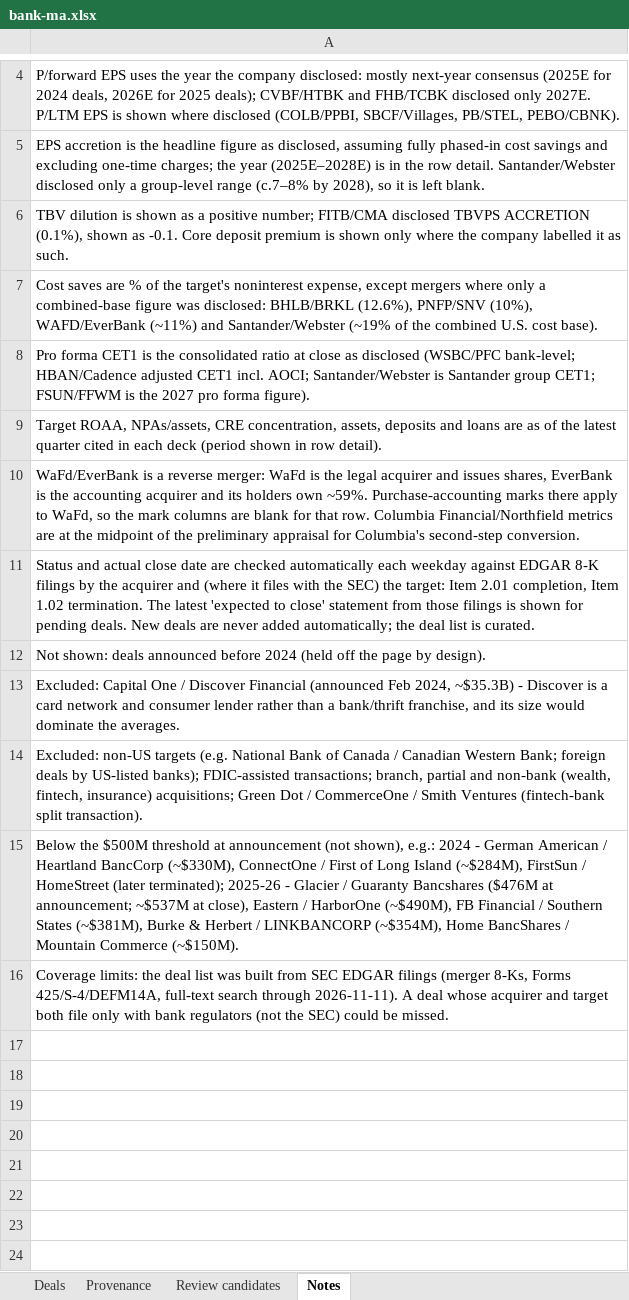
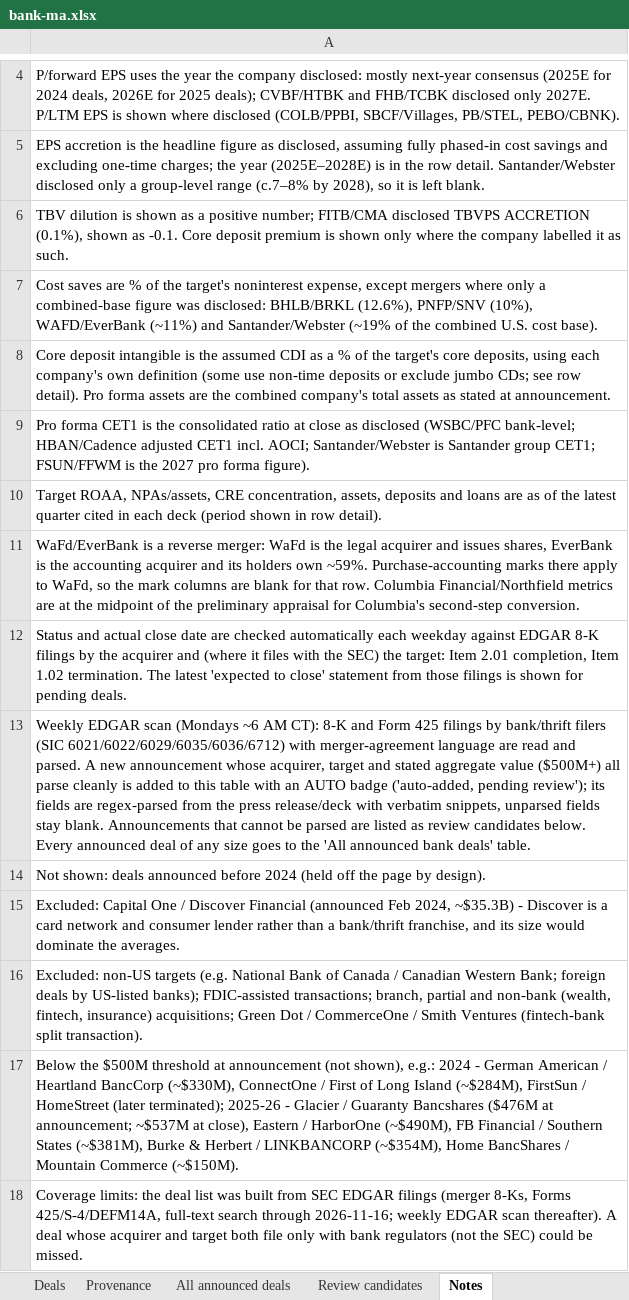
Before and after one commit to ehines12/research-hub, an Excel workbook: data/bank-ma.xlsx, sheet Notes, drawn as a sheet; only a part is shown, gaps mark what is left out; values as stored, in another font and other column widths than the file's, no borders; addresses are those after the commit; the diff names each change by its address in the sheet, - before the commit and + after, or states it on an @@ line.

Commit message:
Bank M&A: add HWC/TRMK, weekly EDGAR scan with auto-add review flag, all-announced-deals table
- Curated HWC/Trustmark (announced 2026-11-12) with per-field EDGAR provenance (8-K Ex. 99.1 PR + Ex. 99.2 deck);
  HWC/TRMK CIKs added to status checks
- New columns: core deposit intangible (% core deposits) and pro forma assets, backfilled with snippets where disclosed
- companies/nowcast/bank_ma_scan.py: weekly EDGAR full-text sweep (8-K + 425, bank/thrift SICs), announcement detection,
  regex term parsing with verbatim snippets; clean $500M+ deals auto-added to deals_auto.json flagged
  'auto-added, pending review'; unparsed announcements kept as review candidates; status checks for all-deals rows
- 'All announced bank deals' table (any size), 2026 YTD backfilled from EDGAR (36 deals + 8 main-table deals)
- .github/workflows/bank-ma-weekly.yml: Mondays 12:00 UTC (6 AM CST), warn-only
- Frontend: AUTO/SCAN badges, last-scanned stamp, secondary table with CSV; xlsx gets review flag + All announced deals sheet

```diff
--- a/data/bank-ma.xlsx (sheet Notes)
+++ b/data/bank-ma.xlsx (sheet Notes)
+sheet tab: All announced deals
+row 8: Core deposit intangible is the assumed CDI as a % of the target's core deposits, using each company's own definition (some use non-time deposits or exclude jumbo CDs; see row detail). Pro forma assets are the combined company's total assets as stated at announcement.
-A12: …pending deals. New deals are never added automatically; the deal list is curated.
+A12: …pending deals.
+row 13: Weekly EDGAR scan (Mondays ~6 AM CT): 8-K and Form 425 filings by bank/thrift filers (SIC 6021/6022/6029/6035/6036/6712) with merger-agreement language are read and parsed. A new announcement whose acquirer, target and stated aggregate value ($500M+) all parse cleanly is added to this table with an AUTO badge ('auto-added, pending review'); its fields are regex-parsed from the press release/deck with verbatim snippets, unparsed fields stay blank. Announcements that cannot be parsed are listed as review candidates below. Every announced deal of any size goes to the 'All announced bank deals' table.
-A18: …search through 2026-11-11). A deal…
+A18: …search through 2026-11-16; weekly EDGAR scan thereafter). A deal…
```
Also changed, not shown: sheet Provenance, sheet Deals, sheet Review candidates, 11 other files.
